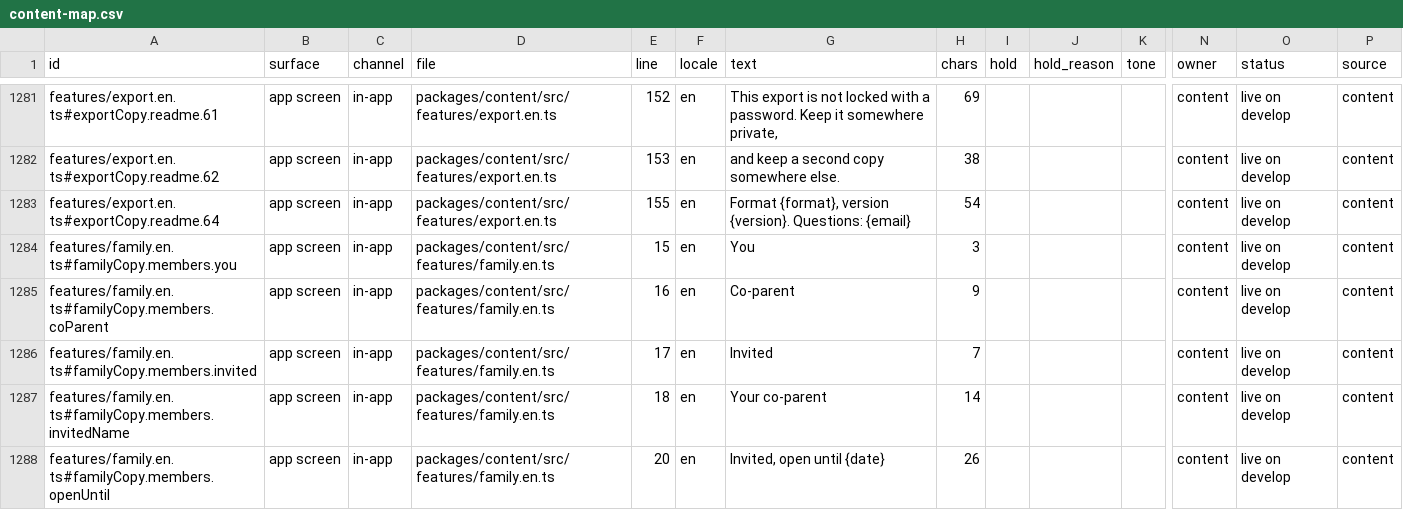
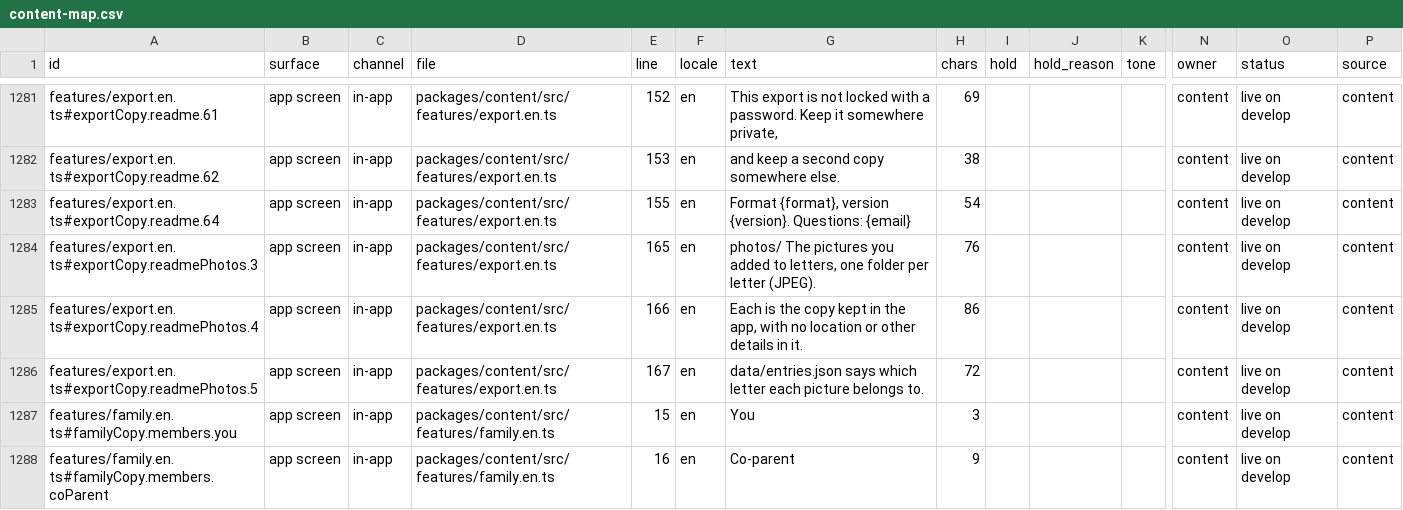
Before and after one commit to thesaurabhpareek/earlyletters, a CSV file: docs/content/map/content-map.csv, drawn as a sheet; only a part is shown, gaps mark what is left out; the shorter side is filled out with more unchanged rows; rows hold the shown columns only; the diff names each change by its address in the sheet, - before the commit and + after, or states it on an @@ line.

```diff
--- a/docs/content/map/content-map.csv
+++ b/docs/content/map/content-map.csv
+row 1284: features/export.en.ts#exportCopy.readmePhotos.3 | app screen | in-app | packages/content/src/features/export.en.ts | 165 | en | photos/ The pictures you added to letters, one folder per letter (JPEG). | 76 |  |  |  | content | live on develop | content
+row 1285: features/export.en.ts#exportCopy.readmePhotos.4 | app screen | in-app | packages/content/src/features/export.en.ts | 166 | en | Each is the copy kept in the app, with no location or other details in it. | 86 |  |  |  | content | live on develop | content
+row 1286: features/export.en.ts#exportCopy.readmePhotos.5 | app screen | in-app | packages/content/src/features/export.en.ts | 167 | en | data/entries.json says which letter each picture belongs to. | 72 |  |  |  | content | live on develop | content
```
Also changed, not shown: 18 other files.
